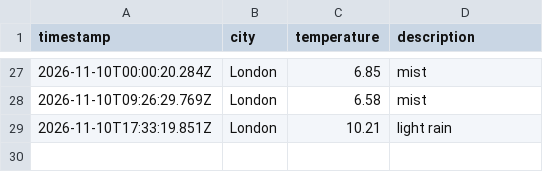
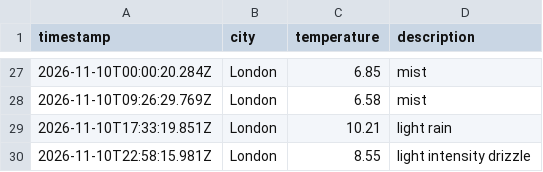
Before and after one commit to moniafavaro/weather_dataOps, a CSV file: data/weather_log.csv, drawn as a sheet; only a part is shown, gaps mark what is left out.

```diff
--- a/data/weather_log.csv
+++ b/data/weather_log.csv
@@ -29 +29,2 @@ timestamp,city,temperature,description
 2026-11-10T17:33:19.851Z,London,10.21,light rain
+2026-11-10T22:58:15.981Z,London,8.55,light intensity drizzle
```
Also changed, not shown: 1 other file.
